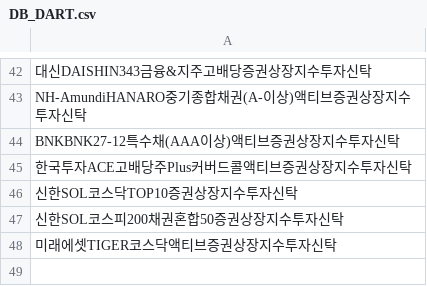
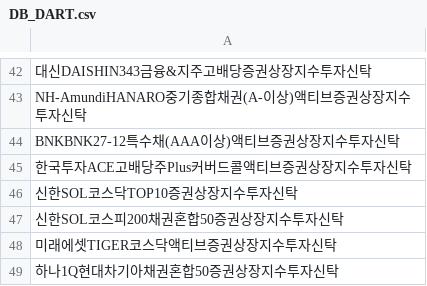
Before and after one commit to sungin-etf/NewETFKR, a CSV file: DB_DART.csv, drawn as a sheet; only a part is shown, gaps mark what is left out.

```diff
--- a/DB_DART.csv
+++ b/DB_DART.csv
@@ -48 +48,2 @@ BNKBNK27-12특수채(AAA이상)액티브증권상장지수투자신탁
 미래에셋TIGER코스닥액티브증권상장지수투자신탁
+하나1Q현대차기아채권혼합50증권상장지수투자신탁
```
